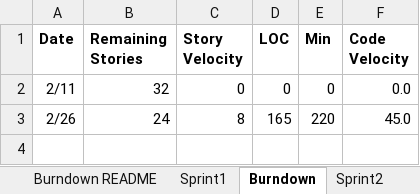
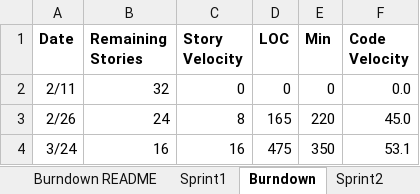
Before and after one commit to gopimiyani/SSW-555-Agile_Project, an Excel workbook: Team_DDGK_Report.xlsx, sheet Burndown, drawn as a sheet; values as stored, in another font and other column widths than the file's, no borders; charts and pictures not drawn; the diff names each change by its address in the sheet, - before the commit and + after, or states it on an @@ line.

```diff
--- a/Team_DDGK_Report.xlsx (sheet Burndown)
+++ b/Team_DDGK_Report.xlsx (sheet Burndown)
+row 4: 3/24 | 16 | 16 | 475 | 350 | 53.1
```
Also changed, not shown: sheet Sprint2, sheet Sprint3, charts or pictures.
